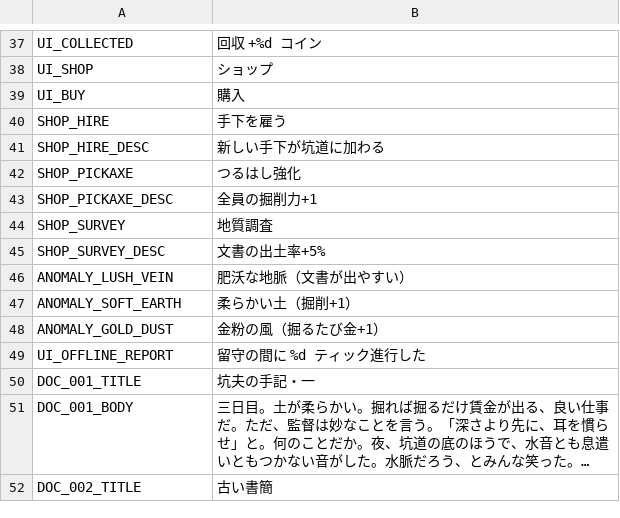
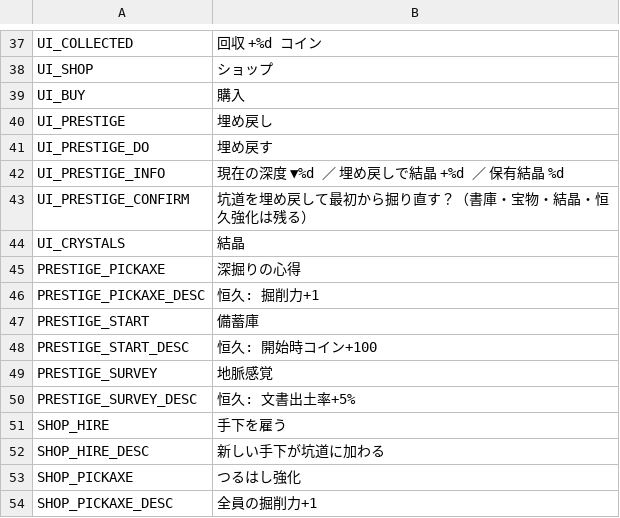
Before and after one commit to jinsei0604/UnderDesk, a CSV file: locale/ja.csv, drawn as a sheet; only a part is shown, gaps mark what is left out; the shorter side is filled out with more unchanged rows; long unchanged cells end in ….

```diff
--- a/locale/ja.csv
+++ b/locale/ja.csv
@@ -39,2 +39,13 @@ UI_SHOP,ショップ
 UI_BUY,購入
+UI_PRESTIGE,埋め戻し
+UI_PRESTIGE_DO,埋め戻す
+UI_PRESTIGE_INFO,現在の深度 ▼%d ／ 埋め戻しで結晶 +%d ／ 保有結晶 %d
+UI_PRESTIGE_CONFIRM,坑道を埋め戻して最初から掘り直す？（書庫・宝物・結晶・恒久強化は残る）
+UI_CRYSTALS,結晶
+PRESTIGE_PICKAXE,深掘りの心得
+PRESTIGE_PICKAXE_DESC,恒久: 掘削力+1
+PRESTIGE_START,備蓄庫
+PRESTIGE_START_DESC,恒久: 開始時コイン+100
+PRESTIGE_SURVEY,地脈感覚
+PRESTIGE_SURVEY_DESC,恒久: 文書出土率+5%
 SHOP_HIRE,手下を雇う
```
Also changed, not shown: locale/en.csv, 10 other files.
